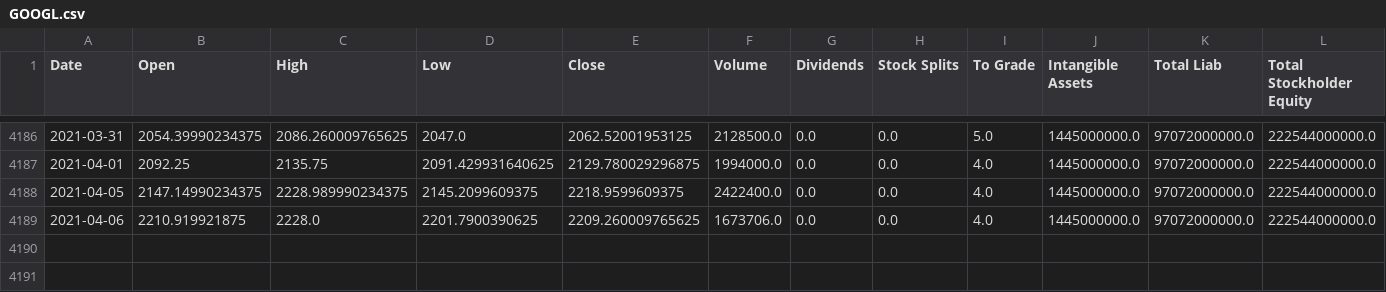
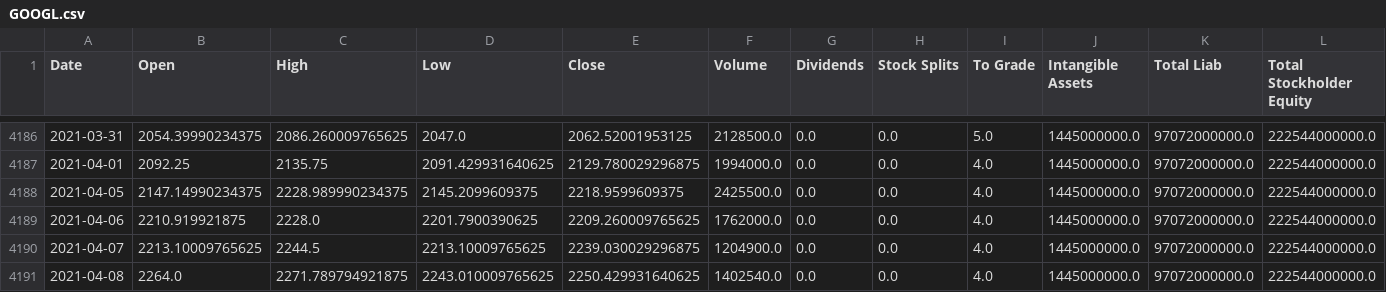
Before and after one commit to jacobmask/Stock-Predictions, a CSV file: StockCSV/GOOGL.csv, drawn as a sheet; only a part is shown, gaps mark what is left out; rows hold the shown columns only; the diff names each change by its address in the sheet, - before the commit and + after, or states it on an @@ line.

```diff
--- a/StockCSV/GOOGL.csv
+++ b/StockCSV/GOOGL.csv
-F4188 (Volume): 2422400.0
+F4188 (Volume): 2425500.0
-F4189 (Volume): 1673706.0
+F4189 (Volume): 1762000.0
+row 4190: 2021-04-07 | 2213.10009765625 | 2244.5 | 2213.10009765625 | 2239.030029296875 | 1204900.0 | 0.0 | 0.0 | 4.0 | 1445000000.0 | 97072000000.0 | 222544000000.0
+row 4191: 2021-04-08 | 2264.0 | 2271.789794921875 | 2243.010009765625 | 2250.429931640625 | 1402540.0 | 0.0 | 0.0 | 4.0 | 1445000000.0 | 97072000000.0 | 222544000000.0
```
Also changed, not shown: StockCSV/AMZN.csv, StockCSV/FB.csv, 23 other files.
